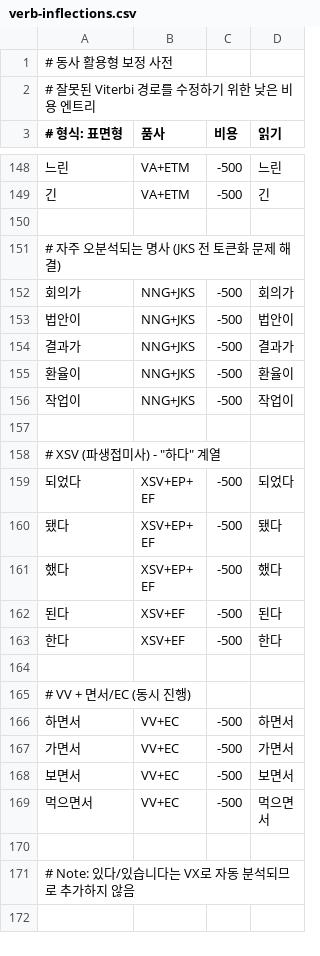
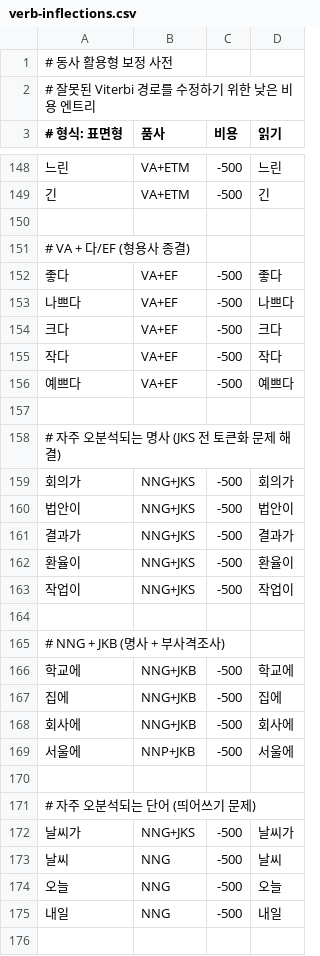
Before and after one commit to hephaex/mecab-ko, a CSV file: data/user-dict/verb-inflections.csv, drawn as a sheet; only a part is shown, gaps mark what is left out; the shorter side is filled out with more unchanged rows; the diff covers the shown part only; the diff names each change by its address in the sheet, - before the commit and + after, or states it on an @@ line.

```diff
--- a/data/user-dict/verb-inflections.csv
+++ b/data/user-dict/verb-inflections.csv
+row 151: # VA + 다/EF (형용사 종결)
+row 152: 좋다 | VA+EF | -500 | 좋다
+row 153: 나쁘다 | VA+EF | -500 | 나쁘다
+row 154: 크다 | VA+EF | -500 | 크다
+row 155: 작다 | VA+EF | -500 | 작다
+row 156: 예쁘다 | VA+EF | -500 | 예쁘다
+row 157: (empty)
+row 164: (empty)
+row 165: # NNG + JKB (명사 + 부사격조사)
+row 166: 학교에 | NNG+JKB | -500 | 학교에
+row 167: 집에 | NNG+JKB | -500 | 집에
+row 168: 회사에 | NNG+JKB | -500 | 회사에
+row 169: 서울에 | NNP+JKB | -500 | 서울에
+row 170: (empty)
+row 171: # 자주 오분석되는 단어 (띄어쓰기 문제)
+row 172: 날씨가 | NNG+JKS | -500 | 날씨가
+row 173: 날씨 | NNG | -500 | 날씨
+row 174: 오늘 | NNG | -500 | 오늘
+row 175: 내일 | NNG | -500 | 내일
```
Also changed, not shown: 18 added rows elsewhere in this file.
